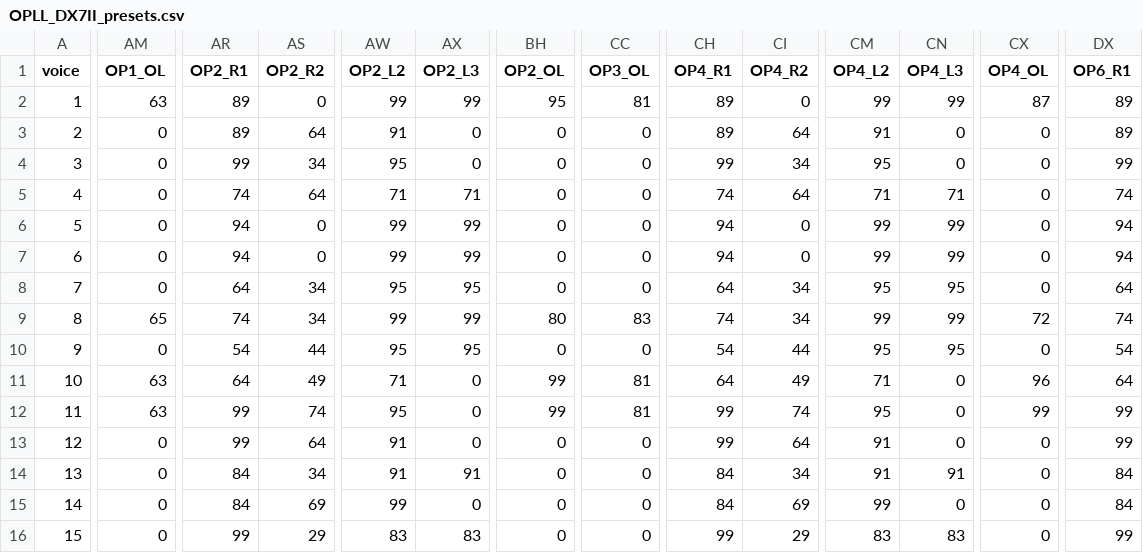
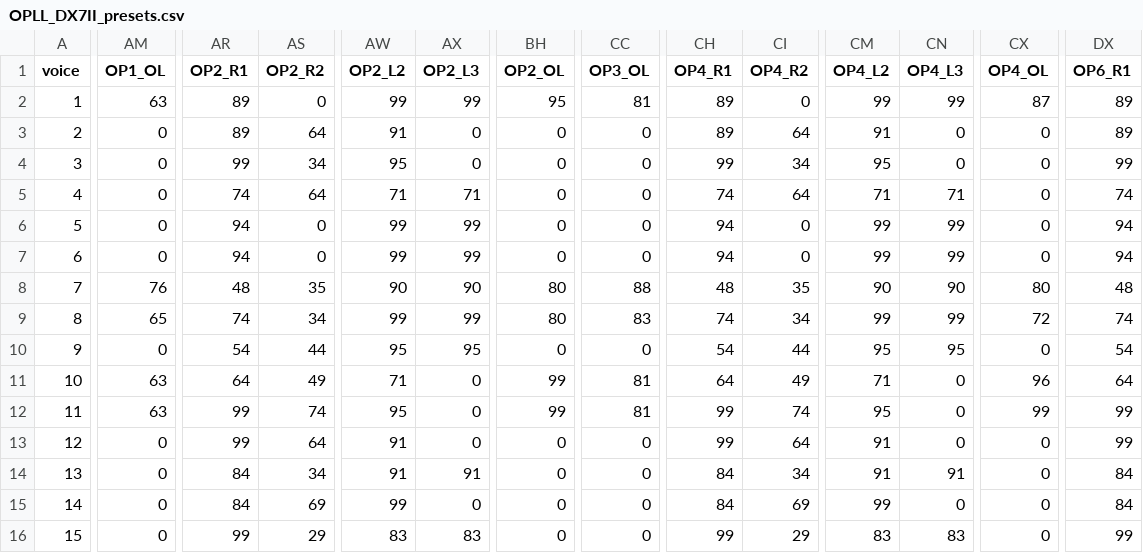
Before and after one commit to emef2247/vgm2tx802, a CSV file: data/tx802/OPLL_DX7II_presets.csv, drawn as a sheet; only a part is shown, gaps mark what is left out; the diff covers the shown part only; the diff names each change by its address in the sheet, - before the commit and + after, or states it on an @@ line.

Commit message:
Publish broader OPLL preset candidates with reserved-case evidence

```diff
--- a/data/tx802/OPLL_DX7II_presets.csv
+++ b/data/tx802/OPLL_DX7II_presets.csv
-AM8 (OP1_OL): 0
+AM8 (OP1_OL): 76
-AR8 (OP2_R1): 64
+AR8 (OP2_R1): 48
-AS8 (OP2_R2): 34
+AS8 (OP2_R2): 35
-AW8 (OP2_L2): 95
+AW8 (OP2_L2): 90
-AX8 (OP2_L3): 95
+AX8 (OP2_L3): 90
-BH8 (OP2_OL): 0
+BH8 (OP2_OL): 80
-CC8 (OP3_OL): 0
+CC8 (OP3_OL): 88
-CH8 (OP4_R1): 64
+CH8 (OP4_R1): 48
-CI8 (OP4_R2): 34
+CI8 (OP4_R2): 35
-CM8 (OP4_L2): 95
+CM8 (OP4_L2): 90
-CN8 (OP4_L3): 95
+CN8 (OP4_L3): 90
-CX8 (OP4_OL): 0
+CX8 (OP4_OL): 80
-DX8 (OP6_R1): 64
+DX8 (OP6_R1): 48
```
Also changed, not shown: 7 edited cells elsewhere in this file, 8 other files.
